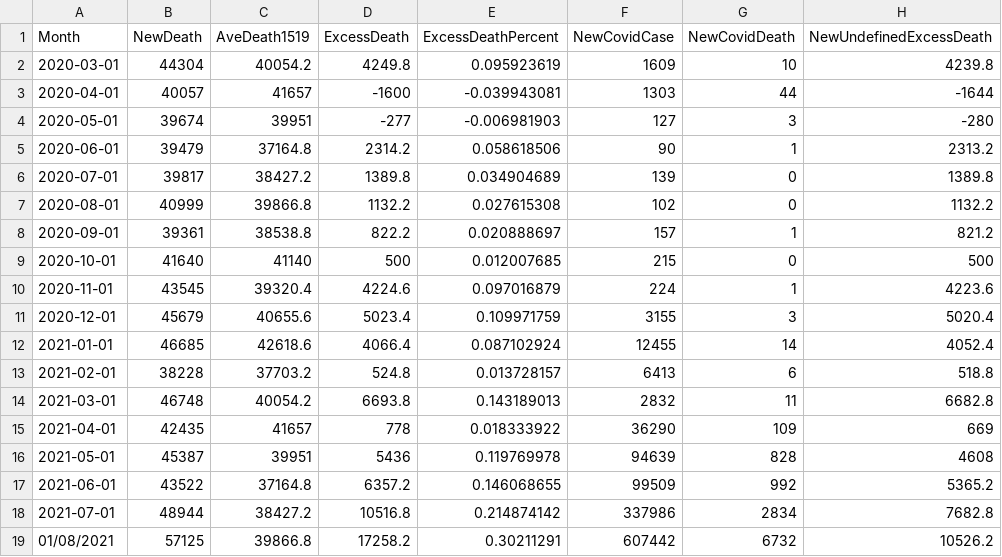
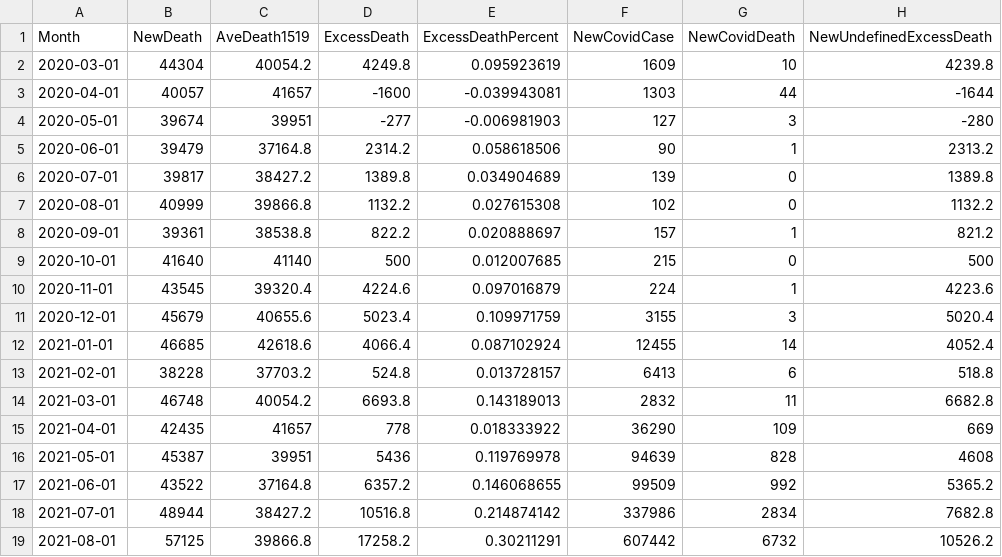
Before and after one commit to psunthud/examplecodes, a CSV file: thai_excess_mortality.csv, drawn as a sheet.

Commit message:
Update thai_excess_mortality.csv

```diff
--- a/thai_excess_mortality.csv
+++ b/thai_excess_mortality.csv
@@ -18,2 +18,2 @@ Month,NewDeath,AveDeath1519,ExcessDeath,ExcessDeathPercent,NewCovidCase,NewCovid
 2021-07-01,48944,38427.2,10516.8,0.214874142,337986,2834,7682.8
-01/08/2021,57125,39866.8,17258.2,0.30211291,607442,6732,10526.2
+2021-08-01,57125,39866.8,17258.2,0.30211291,607442,6732,10526.2
```
